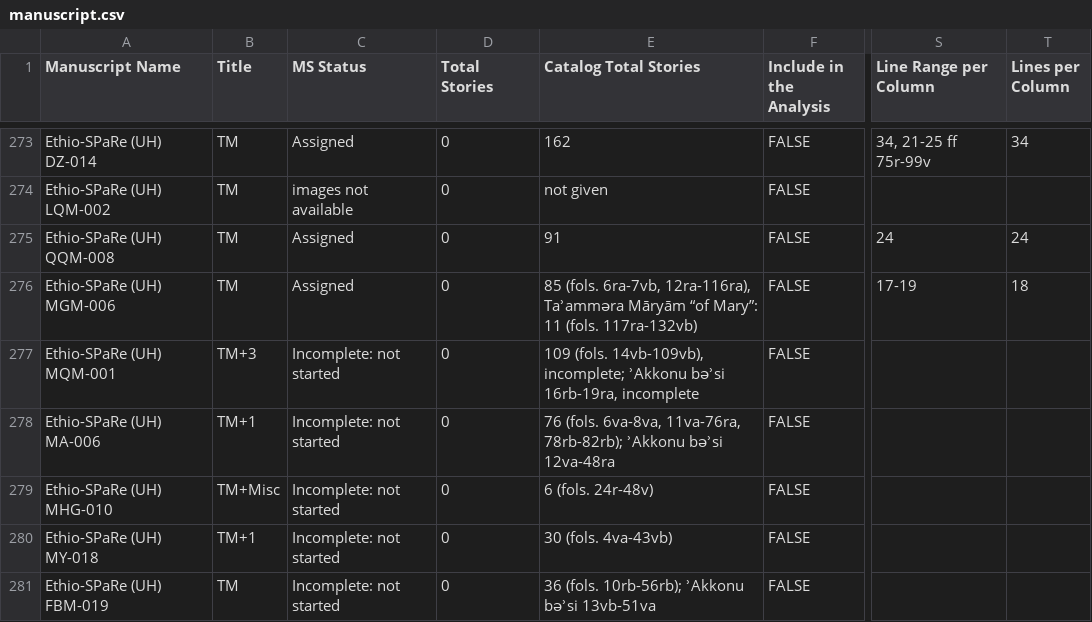
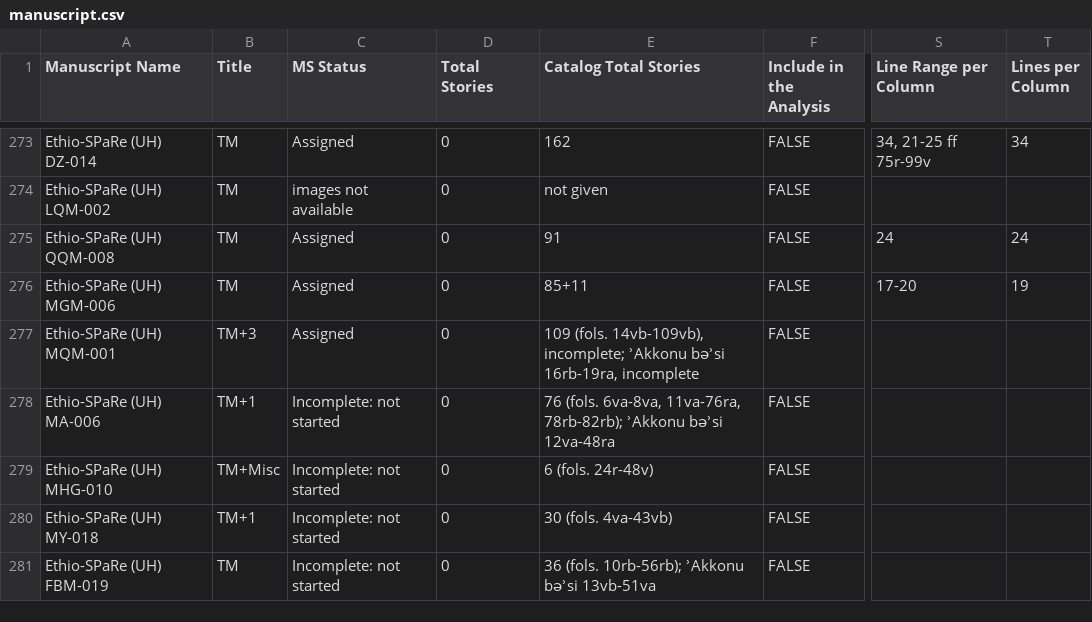
Before and after one commit to Princeton-CDH/pemm-data, a CSV file: data/manuscript.csv, drawn as a sheet; only a part is shown, gaps mark what is left out; the diff names each change by its address in the sheet, - before the commit and + after, or states it on an @@ line.

Commit message:
Automatic data updates from PEMM
Co-authored-by: Chiara1784 <68947548+Chiara1784@users.noreply.github.com>

```diff
--- a/data/manuscript.csv
+++ b/data/manuscript.csv
-E276 (Catalog Total Stories): 85 (fols. 6ra-7vb, 12ra-116ra), Taʾammǝra Māryām “of Mary”: 11 (fols. 117ra-132vb)
+E276 (Catalog Total Stories): 85+11
-S276 (Line Range per Column): 17-19
+S276 (Line Range per Column): 17-20
-T276 (Lines per Column): 18
+T276 (Lines per Column): 19
-C277 (MS Status): Incomplete: not started
+C277 (MS Status): Assigned
```
